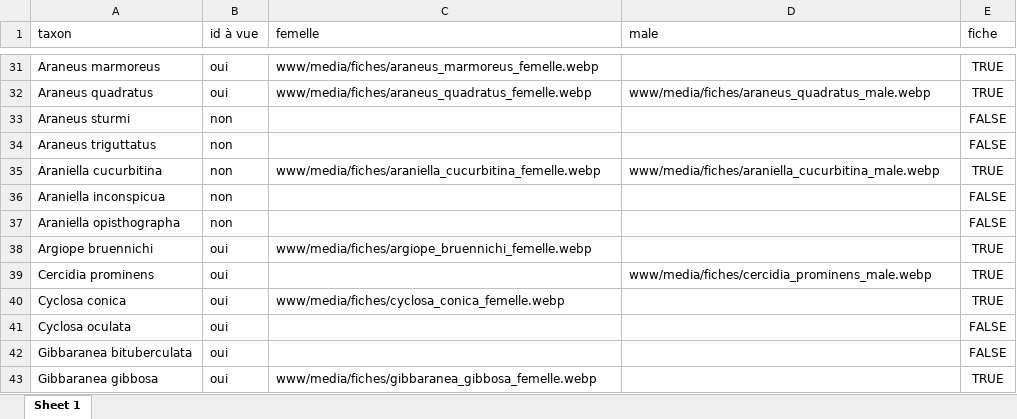
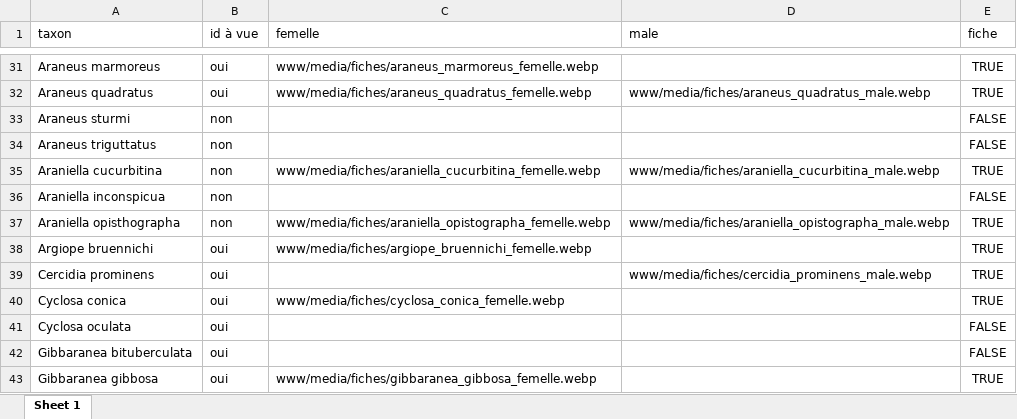
Before and after one commit to CedricMondy/araignees_idf, an Excel workbook: photos.xlsx, sheet Sheet 1, drawn as a sheet; only a part is shown, gaps mark what is left out; values as stored, in another font and other column widths than the file's, no borders; table styles not drawn; the diff names each change by its address in the sheet, - before the commit and + after, or states it on an @@ line.

Commit message:
add Araniella opistographa

```diff
--- a/photos.xlsx (sheet Sheet 1)
+++ b/photos.xlsx (sheet Sheet 1)
-C37 (femelle): (empty)
+C37 (femelle): www/media/fiches/araniella_opistographa_femelle.webp
-D37 (male): (empty)
+D37 (male): www/media/fiches/araniella_opistographa_male.webp
-E37 (fiche): FALSE
+E37 (fiche): TRUE
```
Also changed, not shown: 2 other files.
